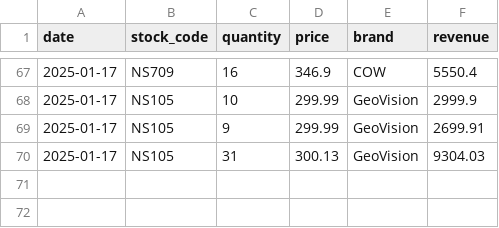
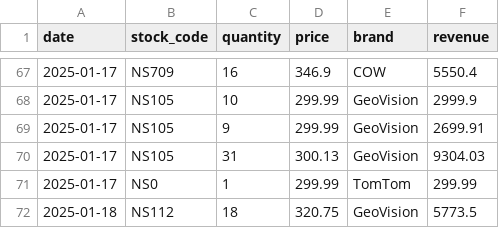
Before and after one commit to i-aayushshah/principle-of-programming-final-project, a CSV file: backend/data/sales_history.csv, drawn as a sheet; only a part is shown, gaps mark what is left out; the diff names each change by its address in the sheet, - before the commit and + after, or states it on an @@ line.

```diff
--- a/backend/data/sales_history.csv
+++ b/backend/data/sales_history.csv
+row 71: 2025-01-17 | NS0 | 1 | 299.99 | TomTom | 299.99
+row 72: 2025-01-18 | NS112 | 18 | 320.75 | GeoVision | 5773.5
```
Also changed, not shown: backend/data/stock_items.csv, 9 other files.
